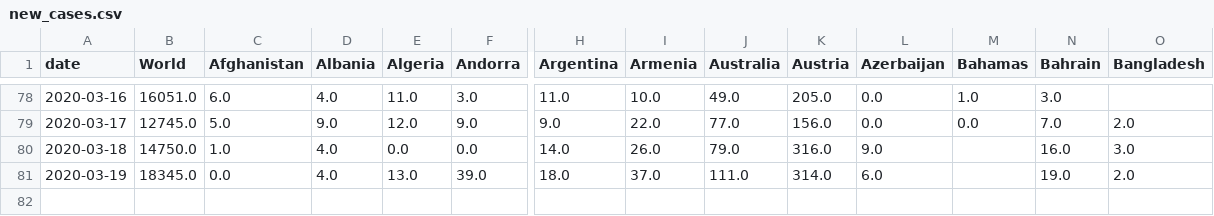
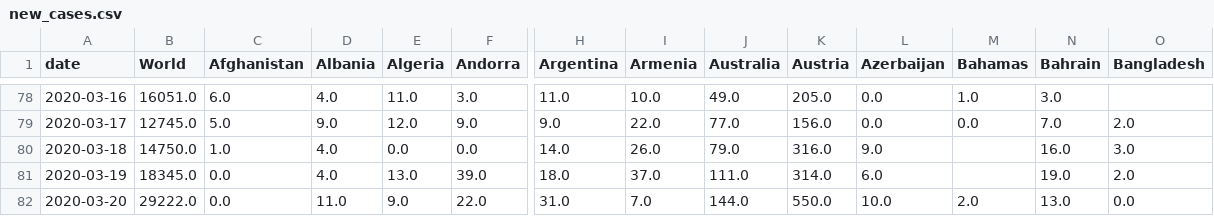
Before and after one commit to hjstein/covid-19-data, a CSV file: public/data/ecdc/new_cases.csv, drawn as a sheet; only a part is shown, gaps mark what is left out; rows hold the shown columns only; the diff names each change by its address in the sheet, - before the commit and + after, or states it on an @@ line.

```diff
--- a/public/data/ecdc/new_cases.csv
+++ b/public/data/ecdc/new_cases.csv
+row 82: 2020-03-20 | 29222.0 | 0.0 | 11.0 | 9.0 | 22.0 | 31.0 | 7.0 | 144.0 | 550.0 | 10.0 | 2.0 | 13.0 | 0.0
```
Also changed, not shown: public/data/ecdc/full_data.csv, public/data/ecdc/new_cases_per_million.csv, 11 other files.
